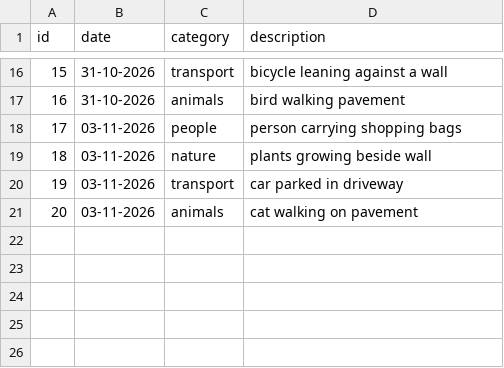
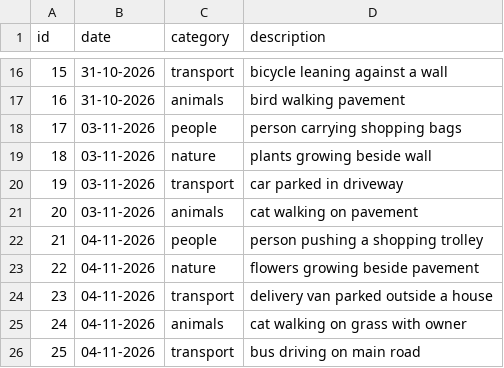
Before and after one commit to sinansafi/DearData100, a CSV file: DearData100/data/walk_observations.csv, drawn as a sheet; only a part is shown, gaps mark what is left out.

Commit message:
Sixth walk observation

```diff
--- a/DearData100/data/walk_observations.csv
+++ b/DearData100/data/walk_observations.csv
@@ -21 +21,6 @@ id,date,category,description
 20,03-11-2026,animals,cat walking on pavement
+21,04-11-2026,people,person pushing a shopping trolley
+22,04-11-2026,nature,flowers growing beside pavement
+23,04-11-2026,transport,delivery van parked outside a house
+24,04-11-2026,animals,cat walking on grass with owner
+25,04-11-2026,transport,bus driving on main road
```
Also changed, not shown: 1 other file.
